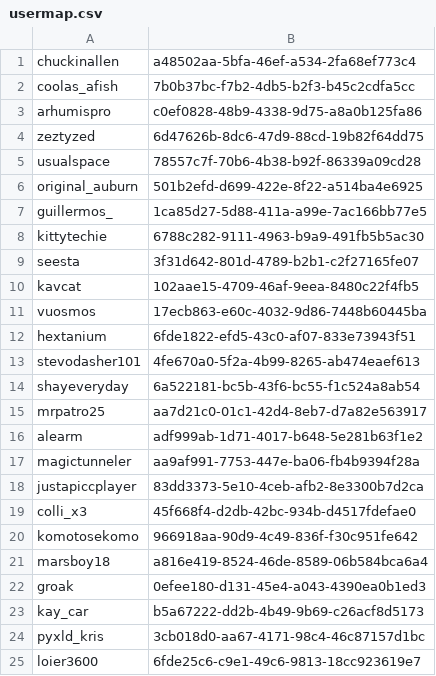
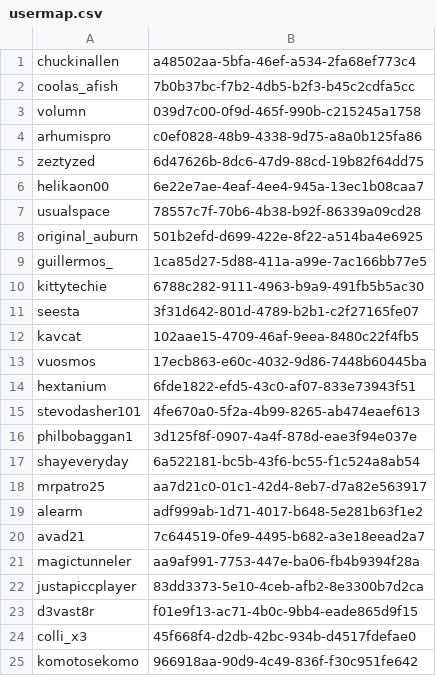
Before and after one commit to dev-launchers-sandbox/community-minecraft-plugins, a CSV file: Essentials/usermap.csv, drawn as a sheet; only a part is shown; the shorter side is filled out with more unchanged rows; the diff names each change by its address in the sheet, - before the commit and + after, or states it on an @@ line.

```diff
--- a/Essentials/usermap.csv
+++ b/Essentials/usermap.csv
+row 3: volumn | 039d7c00-0f9d-465f-990b-c215245a1758
+row 6: helikaon00 | 6e22e7ae-4eaf-4ee4-945a-13ec1b08caa7
+row 16: philbobaggan1 | 3d125f8f-0907-4a4f-878d-eae3f94e037e
+row 20: avad21 | 7c644519-0fe9-4495-b682-a3e18eead2a7
+row 23: d3vast8r | f01e9f13-ac71-4b0c-9bb4-eade865d9f15
```
Also changed, not shown: 52 other files.
